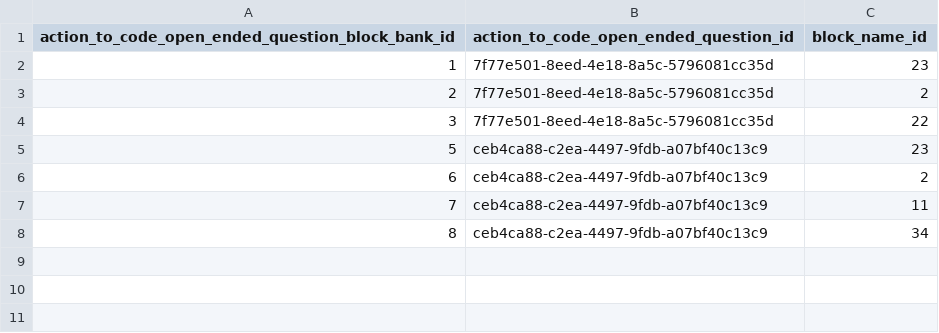
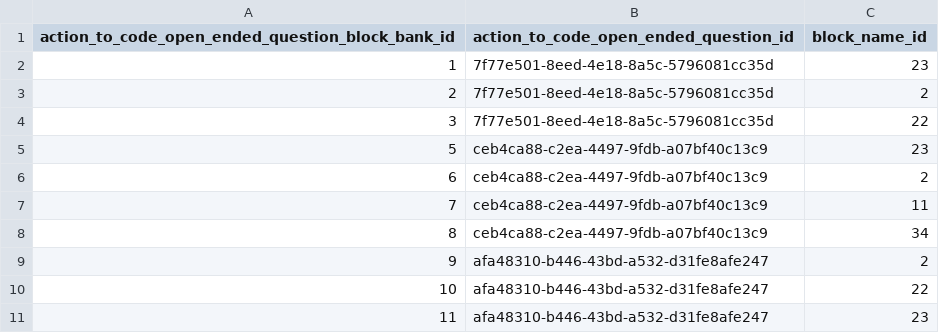
Before and after one commit to actamayev/lever-labs-server, a CSV file: src/db-seed-data/action_to_code_open_ended_question_block_bank.csv, drawn as a sheet; the diff names each change by its address in the sheet, - before the commit and + after, or states it on an @@ line.

```diff
--- a/src/db-seed-data/action_to_code_open_ended_question_block_bank.csv
+++ b/src/db-seed-data/action_to_code_open_ended_question_block_bank.csv
+row 9: 9 | afa48310-b446-43bd-a532-d31fe8afe247 | 2
+row 10: 10 | afa48310-b446-43bd-a532-d31fe8afe247 | 22
+row 11: 11 | afa48310-b446-43bd-a532-d31fe8afe247 | 23
```
Also changed, not shown: src/db-seed-data/lesson_question_map.csv, src/db-seed-data/question.csv, 1 other file.
